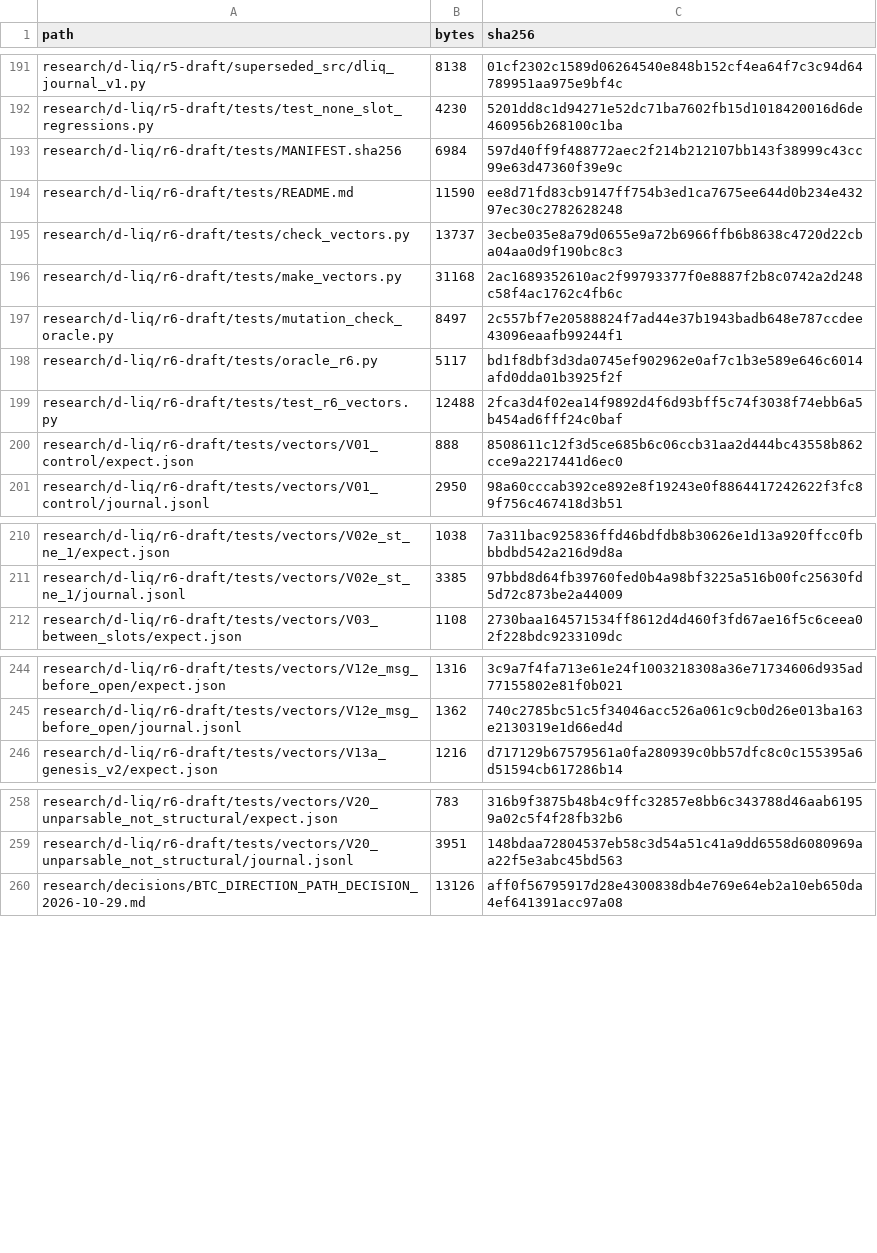
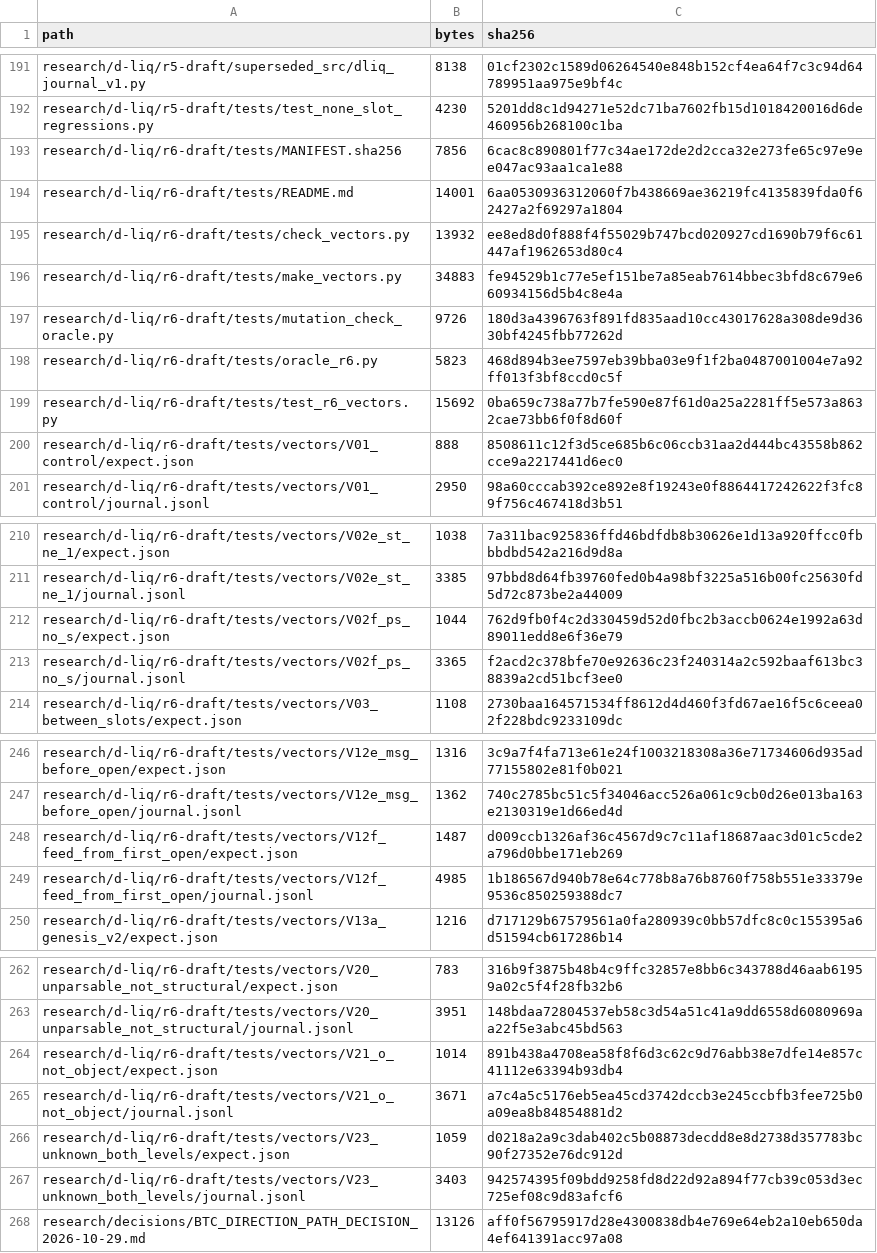
Before and after one commit to aminshahsaheb/btc-signal-lab, a CSV file: docs/FILE_INVENTORY_SHA256.csv, drawn as a sheet; only a part is shown, gaps mark what is left out; the diff covers the shown part only.

```diff
--- a/docs/FILE_INVENTORY_SHA256.csv
+++ b/docs/FILE_INVENTORY_SHA256.csv
@@ -192,9 +192,9 @@ research/d-liq/r5-draft/superseded_src/dliq_journal_v1.py,8138,01cf2302c1589d062
 research/d-liq/r5-draft/tests/test_none_slot_regressions.py,4230,5201dd8c1d94271e52dc71ba7602fb15d1018420016d6de460956b268100c1ba
-research/d-liq/r6-draft/tests/MANIFEST.sha256,6984,597d40ff9f488772aec2f214b212107bb143f38999c43cc99e63d47360f39e9c
-research/d-liq/r6-draft/tests/README.md,11590,ee8d71fd83cb9147ff754b3ed1ca7675ee644d0b234e43297ec30c2782628248
-research/d-liq/r6-draft/tests/check_vectors.py,13737,3ecbe035e8a79d0655e9a72b6966ffb6b8638c4720d22cba04aa0d9f190bc8c3
-research/d-liq/r6-draft/tests/make_vectors.py,31168,2ac1689352610ac2f99793377f0e8887f2b8c0742a2d248c58f4ac1762c4fb6c
-research/d-liq/r6-draft/tests/mutation_check_oracle.py,8497,2c557bf7e20588824f7ad44e37b1943badb648e787ccdee43096eaafb99244f1
-research/d-liq/r6-draft/tests/oracle_r6.py,5117,bd1f8dbf3d3da0745ef902962e0af7c1b3e589e646c6014afd0dda01b3925f2f
-research/d-liq/r6-draft/tests/test_r6_vectors.py,12488,2fca3d4f02ea14f9892d4f6d93bff5c74f3038f74ebb6a5b454ad6fff24c0baf
+research/d-liq/r6-draft/tests/MANIFEST.sha256,7856,6cac8c890801f77c34ae172de2d2cca32e273fe65c97e9ee047ac93aa1ca1e88
+research/d-liq/r6-draft/tests/README.md,14001,6aa0530936312060f7b438669ae36219fc4135839fda0f62427a2f69297a1804
+research/d-liq/r6-draft/tests/check_vectors.py,13932,ee8ed8d0f888f4f55029b747bcd020927cd1690b79f6c61447af1962653d80c4
+research/d-liq/r6-draft/tests/make_vectors.py,34883,fe94529b1c77e5ef151be7a85eab7614bbec3bfd8c679e660934156d5b4c8e4a
+research/d-liq/r6-draft/tests/mutation_check_oracle.py,9726,180d3a4396763f891fd835aad10cc43017628a308de9d3630bf4245fbb77262d
+research/d-liq/r6-draft/tests/oracle_r6.py,5823,468d894b3ee7597eb39bba03e9f1f2ba0487001004e7a92ff013f3bf8ccd0c5f
+research/d-liq/r6-draft/tests/test_r6_vectors.py,15692,0ba659c738a77b7fe590e87f61d0a25a2281ff5e573a8632cae73bb6f0f8d60f
 research/d-liq/r6-draft/tests/vectors/V01_control/expect.json,888,8508611c12f3d5ce685b6c06ccb31aa2d444bc43558b862cce9a2217441d6ec0
@@ -211,2 +211,4 @@ research/d-liq/r6-draft/tests/vectors/V02e_st_ne_1/expect.json,1038,7a311bac9258
 research/d-liq/r6-draft/tests/vectors/V02e_st_ne_1/journal.jsonl,3385,97bbd8d64fb39760fed0b4a98bf3225a516b00fc25630fd5d72c873be2a44009
+research/d-liq/r6-draft/tests/vectors/V02f_ps_no_s/expect.json,1044,762d9fb0f4c2d330459d52d0fbc2b3accb0624e1992a63d89011edd8e6f36e79
+research/d-liq/r6-draft/tests/vectors/V02f_ps_no_s/journal.jsonl,3365,f2acd2c378bfe70e92636c23f240314a2c592baaf613bc38839a2cd51bcf3ee0
 research/d-liq/r6-draft/tests/vectors/V03_between_slots/expect.json,1108,2730baa164571534ff8612d4d460f3fd67ae16f5c6ceea02f228bdc9233109dc
@@ -245,2 +247,4 @@ research/d-liq/r6-draft/tests/vectors/V12e_msg_before_open/expect.json,1316,3c9a
 research/d-liq/r6-draft/tests/vectors/V12e_msg_before_open/journal.jsonl,1362,740c2785bc51c5f34046acc526a061c9cb0d26e013ba163e2130319e1d66ed4d
+research/d-liq/r6-draft/tests/vectors/V12f_feed_from_first_open/expect.json,1487,d009ccb1326af36c4567d9c7c11af18687aac3d01c5cde2a796d0bbe171eb269
+research/d-liq/r6-draft/tests/vectors/V12f_feed_from_first_open/journal.jsonl,4985,1b186567d940b78e64c778b8a76b8760f758b551e33379e9536c850259388dc7
 research/d-liq/r6-draft/tests/vectors/V13a_genesis_v2/expect.json,1216,d717129b67579561a0fa280939c0bb57dfc8c0c155395a6d51594cb617286b14
@@ -259,2 +263,6 @@ research/d-liq/r6-draft/tests/vectors/V20_unparsable_not_structural/expect.json,
 research/d-liq/r6-draft/tests/vectors/V20_unparsable_not_structural/journal.jsonl,3951,148bdaa72804537eb58c3d54a51c41a9dd6558d6080969aa22f5e3abc45bd563
+research/d-liq/r6-draft/tests/vectors/V21_o_not_object/expect.json,1014,891b438a4708ea58f8f6d3c62c9d76abb38e7dfe14e857c41112e63394b93db4
+research/d-liq/r6-draft/tests/vectors/V21_o_not_object/journal.jsonl,3671,a7c4a5c5176eb5ea45cd3742dccb3e245ccbfb3fee725b0a09ea8b84854881d2
+research/d-liq/r6-draft/tests/vectors/V23_unknown_both_levels/expect.json,1059,d0218a2a9c3dab402c5b08873decdd8e8d2738d357783bc90f27352e76dc912d
+research/d-liq/r6-draft/tests/vectors/V23_unknown_both_levels/journal.jsonl,3403,942574395f09bdd9258fd8d22d92a894f77cb39c053d3ec725ef08c9d83afcf6
 research/decisions/BTC_DIRECTION_PATH_DECISION_2026-10-29.md,13126,aff0f56795917d28e4300838db4e769e64eb2a10eb650da4ef641391acc97a08
```
Also changed, not shown: 11 edited cells elsewhere in this file, 21 other files.
